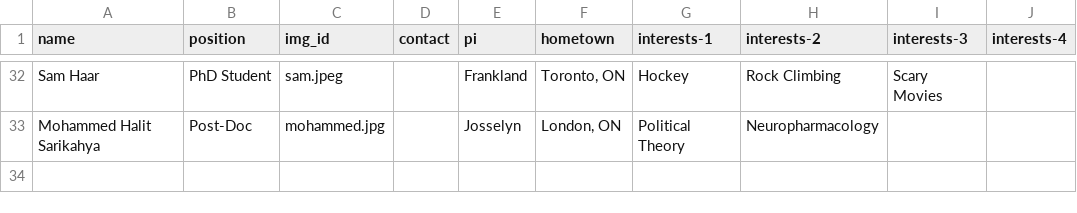
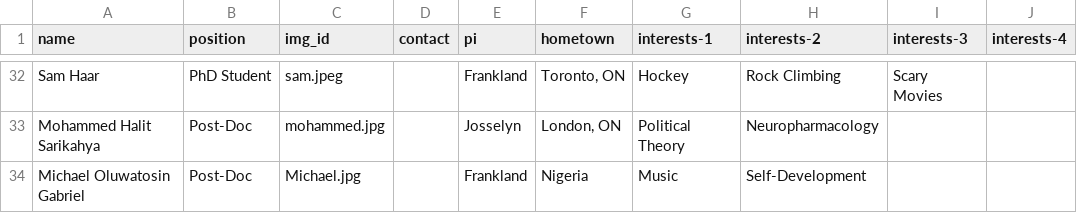
Before and after one commit to jf-lab/jflab, a CSV file: _data/all_members.csv, drawn as a sheet; only a part is shown, gaps mark what is left out.

```diff
--- a/_data/all_members.csv
+++ b/_data/all_members.csv
@@ -33 +33,2 @@ Sam Haar,PhD Student,sam.jpeg,,Frankland,"Toronto, ON",Hockey,Rock Climbing,Scar
 Mohammed Halit Sarikahya,Post-Doc,mohammed.jpg,,Josselyn,"London, ON",Political Theory,Neuropharmacology,,
+Michael Oluwatosin Gabriel,Post-Doc,Michael.jpg,,Frankland,Nigeria,Music,Self-Development,,
```
Also changed, not shown: _data/members_processed.csv.
